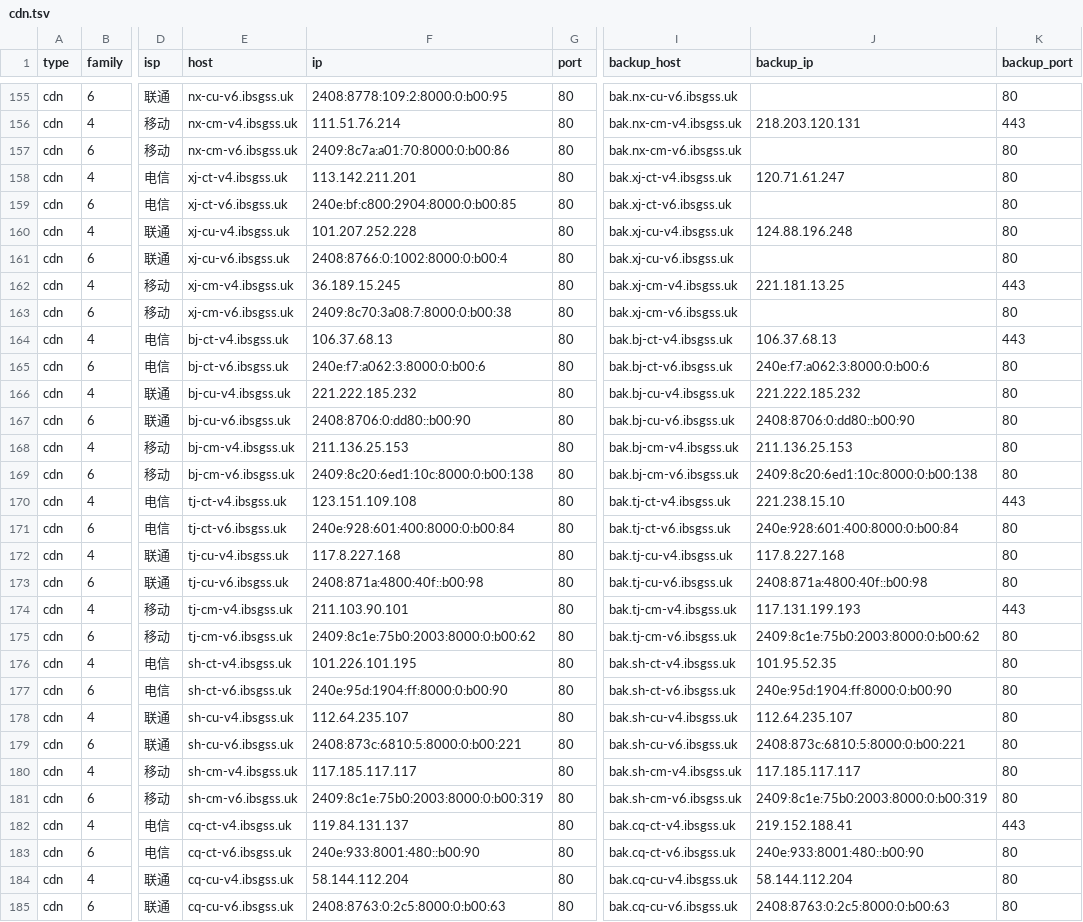
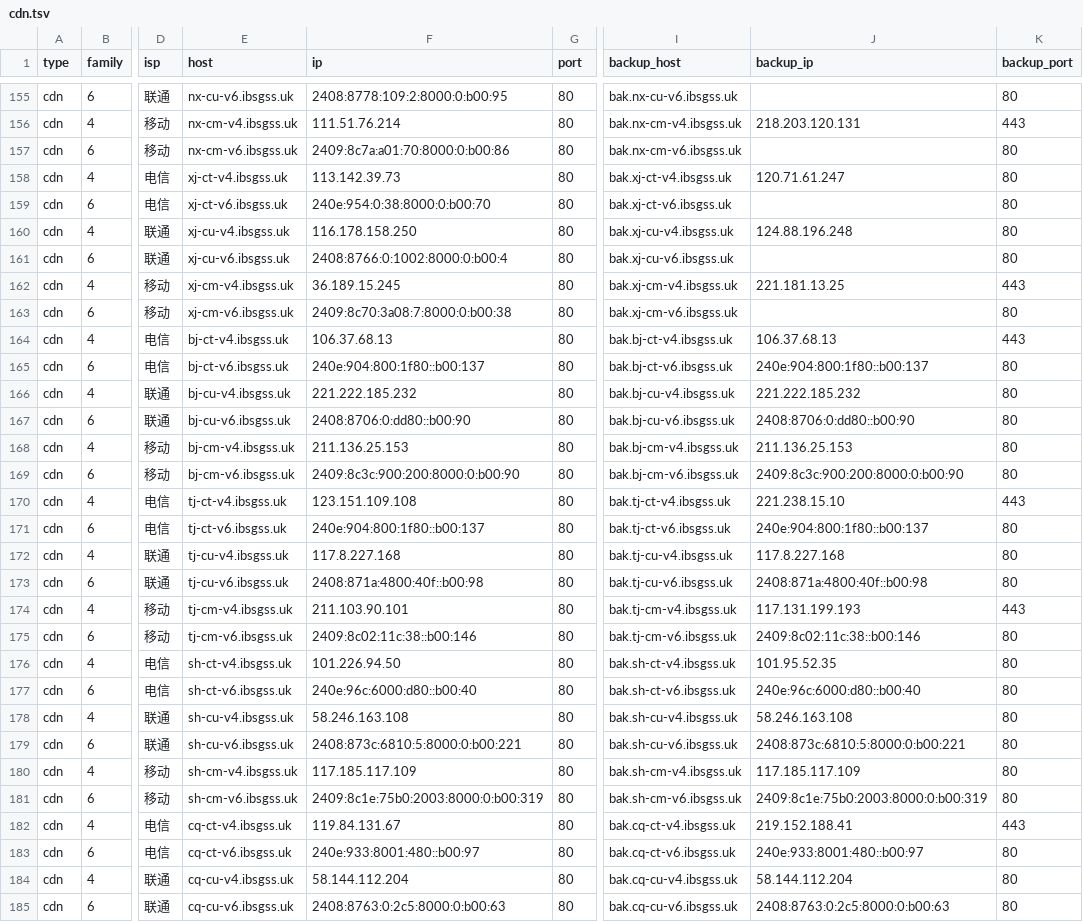
Before and after one commit to Tozward/TcpQuality, a TSV file: nodes/cdn.tsv, drawn as a sheet; only a part is shown, gaps mark what is left out; the diff covers the shown part only; the diff names each change by its address in the sheet, - before the commit and + after, or states it on an @@ line.

```diff
--- a/nodes/cdn.tsv
+++ b/nodes/cdn.tsv
-F158 (ip): 113.142.211.201
+F158 (ip): 113.142.39.73
-F159 (ip): 240e:bf:c800:2904:8000:0:b00:85
+F159 (ip): 240e:954:0:38:8000:0:b00:70
-F160 (ip): 101.207.252.228
+F160 (ip): 116.178.158.250
-F165 (ip): 240e:f7:a062:3:8000:0:b00:6
+F165 (ip): 240e:904:800:1f80::b00:137
-J165 (backup_ip): 240e:f7:a062:3:8000:0:b00:6
+J165 (backup_ip): 240e:904:800:1f80::b00:137
-F169 (ip): 2409:8c20:6ed1:10c:8000:0:b00:138
+F169 (ip): 2409:8c3c:900:200:8000:0:b00:90
-J169 (backup_ip): 2409:8c20:6ed1:10c:8000:0:b00:138
+J169 (backup_ip): 2409:8c3c:900:200:8000:0:b00:90
-F171 (ip): 240e:928:601:400:8000:0:b00:84
+F171 (ip): 240e:904:800:1f80::b00:137
-J171 (backup_ip): 240e:928:601:400:8000:0:b00:84
+J171 (backup_ip): 240e:904:800:1f80::b00:137
-F175 (ip): 2409:8c1e:75b0:2003:8000:0:b00:62
+F175 (ip): 2409:8c02:11c:38::b00:146
-J175 (backup_ip): 2409:8c1e:75b0:2003:8000:0:b00:62
+J175 (backup_ip): 2409:8c02:11c:38::b00:146
-F176 (ip): 101.226.101.195
+F176 (ip): 101.226.94.50
-F177 (ip): 240e:95d:1904:ff:8000:0:b00:90
+F177 (ip): 240e:96c:6000:d80::b00:40
-J177 (backup_ip): 240e:95d:1904:ff:8000:0:b00:90
+J177 (backup_ip): 240e:96c:6000:d80::b00:40
-F178 (ip): 112.64.235.107
+F178 (ip): 58.246.163.108
-J178 (backup_ip): 112.64.235.107
+J178 (backup_ip): 58.246.163.108
-F180 (ip): 117.185.117.117
+F180 (ip): 117.185.117.109
-J180 (backup_ip): 117.185.117.117
+J180 (backup_ip): 117.185.117.109
-F182 (ip): 119.84.131.137
+F182 (ip): 119.84.131.67
-F183 (ip): 240e:933:8001:480::b00:90
+F183 (ip): 240e:933:8001:480::b00:97
-J183 (backup_ip): 240e:933:8001:480::b00:90
+J183 (backup_ip): 240e:933:8001:480::b00:97
```
Also changed, not shown: 48 edited cells elsewhere in this file, nodes/all.tsv, nodes/cernet.tsv, 4 other files.
